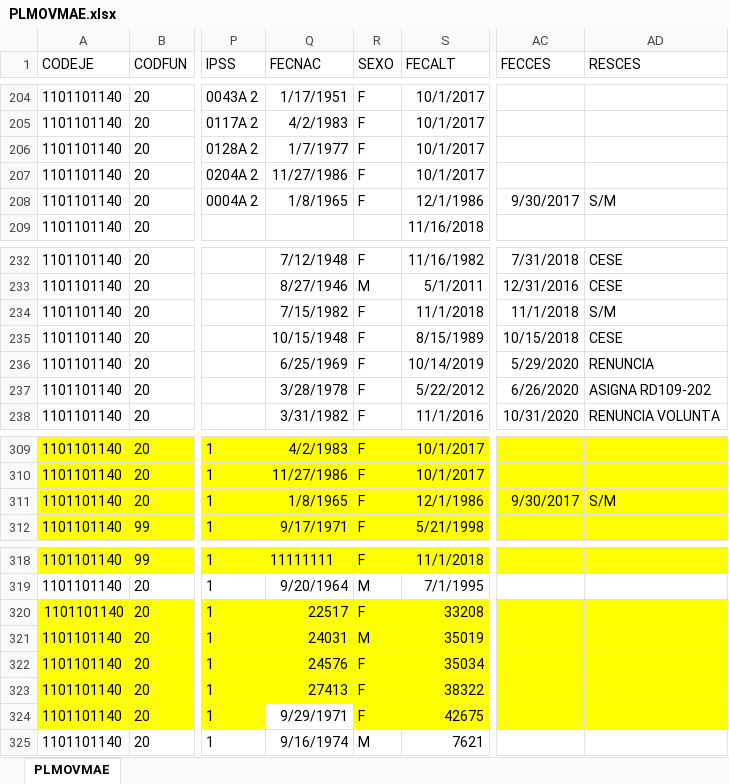
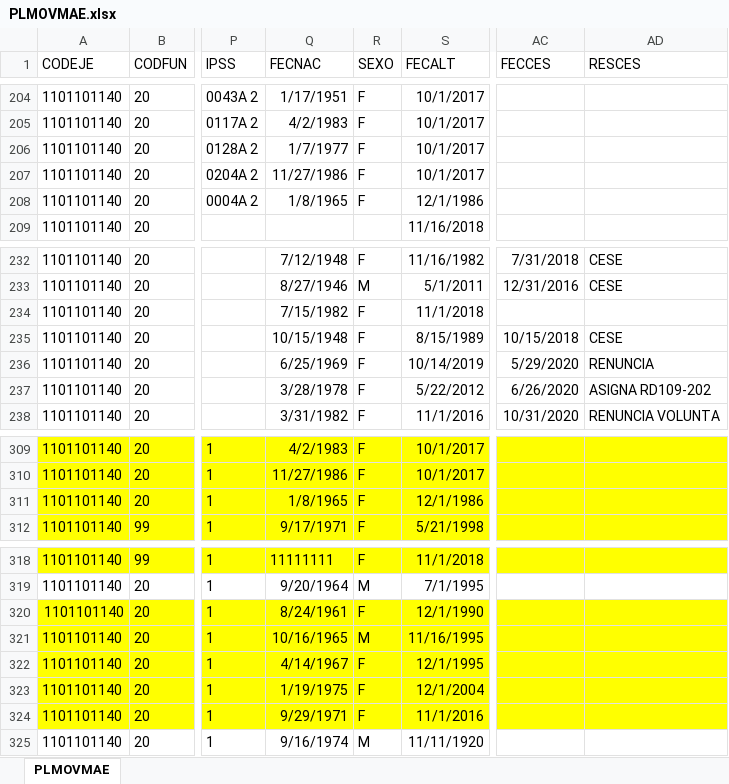
Before and after one commit to HospitalHuaycan/haberes, an Excel workbook: apps/load_data/2020/12/PLMOVMAE.xlsx, sheet PLMOVMAE, drawn as a sheet; only a part is shown, gaps mark what is left out; values as stored, in another font and other column widths than the file's, no borders; the diff covers the shown part only; the diff names each change by its address in the sheet, - before the commit and + after, or states it on an @@ line.

```diff
--- a/apps/load_data/2020/12/PLMOVMAE.xlsx (sheet PLMOVMAE)
+++ b/apps/load_data/2020/12/PLMOVMAE.xlsx (sheet PLMOVMAE)
-AC208 (FECCES): 9/30/2017
+AC208 (FECCES): (empty)
-AD208 (RESCES): S/M
+AD208 (RESCES): (empty)
-AC234 (FECCES): 11/1/2018
+AC234 (FECCES): (empty)
-AD234 (RESCES): S/M
+AD234 (RESCES): (empty)
-AC311 (FECCES): 9/30/2017
+AC311 (FECCES): (empty)
-AD311 (RESCES): S/M
+AD311 (RESCES): (empty)
-Q320 (FECNAC): 22517
+Q320 (FECNAC): 8/24/1961
-S320 (FECALT): 33208
+S320 (FECALT): 12/1/1990
-Q321 (FECNAC): 24031
+Q321 (FECNAC): 10/16/1965
-S321 (FECALT): 35019
+S321 (FECALT): 11/16/1995
-Q322 (FECNAC): 24576
+Q322 (FECNAC): 4/14/1967
-S322 (FECALT): 35034
+S322 (FECALT): 12/1/1995
-Q323 (FECNAC): 27413
+Q323 (FECNAC): 1/19/1975
-S323 (FECALT): 38322
+S323 (FECALT): 12/1/2004
-Q324 fill: none
+Q324 fill: #FFFF00
-S324 (FECALT): 42675
+S324 (FECALT): 11/1/2016
-S325 (FECALT): 7621
+S325 (FECALT): 11/11/1920
```
Also changed, not shown: 40 edited cells elsewhere in this sheet, apps/load_data/2020/01/PLMOVMAE.xlsx, apps/load_data/2020/02/PLMOVMAE.xlsx, 9 other files.
